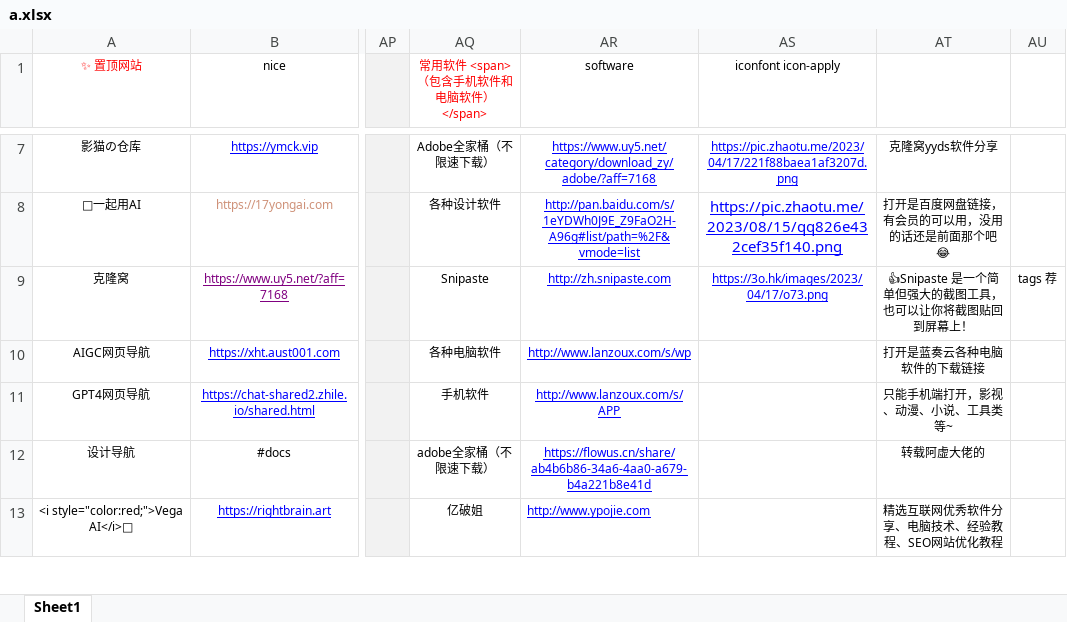
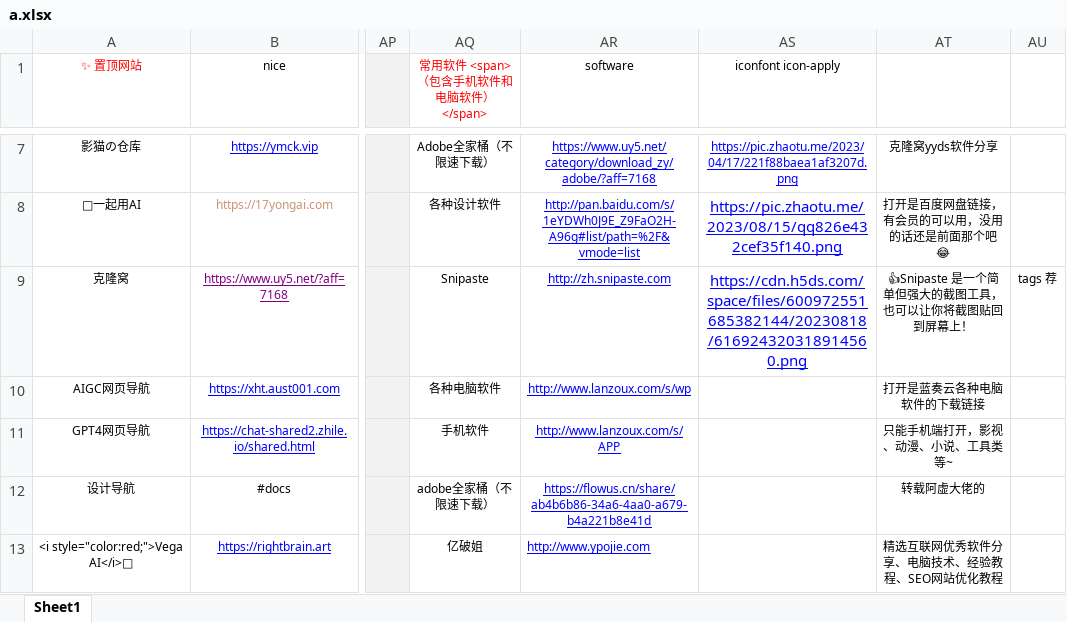
Before and after one commit to xiaolongmr/dh, an Excel workbook: a.xlsx, sheet Sheet1, drawn as a sheet; only a part is shown, gaps mark what is left out; values as stored, in another font and other column widths than the file's, no borders; the diff names each change by its address in the sheet, - before the commit and + after, or states it on an @@ line.

```diff
--- a/a.xlsx (sheet Sheet1)
+++ b/a.xlsx (sheet Sheet1)
-AS9 (iconfont icon-apply): https://3o.hk/images/2023/04/17/o73.png
+AS9 (iconfont icon-apply): https://cdn.h5ds.com/space/files/600972551685382144/20230818/616924320318914560.png
@@ AS9 text size: larger @@
```
Also changed, not shown: 5 other files.
